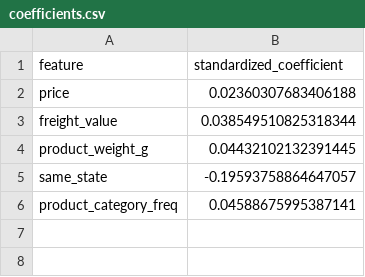
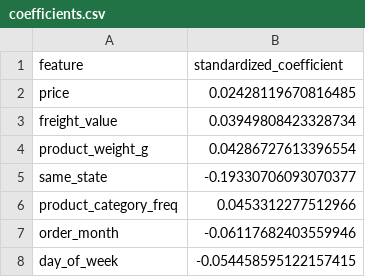
Before and after one commit to DharshanKumar1010/ecom-decision-intelligence, a CSV file: reports/coefficients.csv, drawn as a sheet.

```diff
--- a/reports/coefficients.csv
+++ b/reports/coefficients.csv
@@ -1,6 +1,8 @@
 feature,standardized_coefficient
-price,0.02360307683406188
-freight_value,0.038549510825318344
-product_weight_g,0.04432102132391445
-same_state,-0.19593758864647057
-product_category_freq,0.04588675995387141
+price,0.02428119670816485
+freight_value,0.03949808423328734
+product_weight_g,0.04286727613396554
+same_state,-0.19330706093070377
+product_category_freq,0.0453312277512966
+order_month,-0.06117682403559946
+day_of_week,-0.054458595122157415
```
Also changed, not shown: reports/feature_importance.csv, reports/sensitivity.csv, 5 other files.
